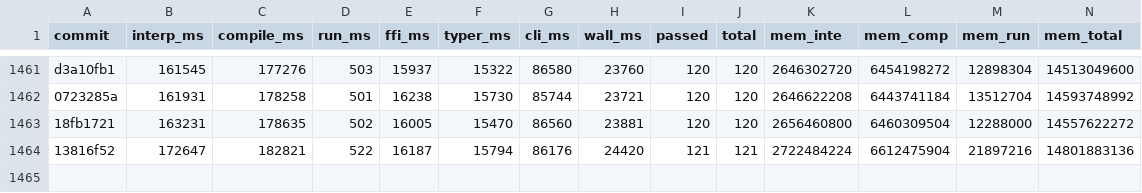
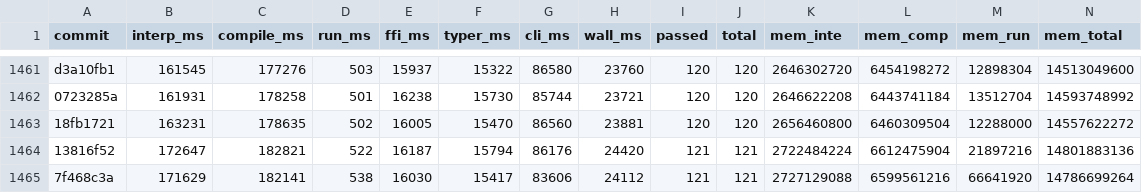
Before and after one commit to jtimon/til, a CSV file: doc/totals.csv, drawn as a sheet; only a part is shown, gaps mark what is left out; the diff names each change by its address in the sheet, - before the commit and + after, or states it on an @@ line.

```diff
--- a/doc/totals.csv
+++ b/doc/totals.csv
+row 1465: 7f468c3a | 171629 | 182141 | 538 | 16030 | 15417 | 83606 | 24112 | 121 | 121 | 2727129088 | 6599561216 | 66641920 | 14786699264
```
Also changed, not shown: 7 other files.
